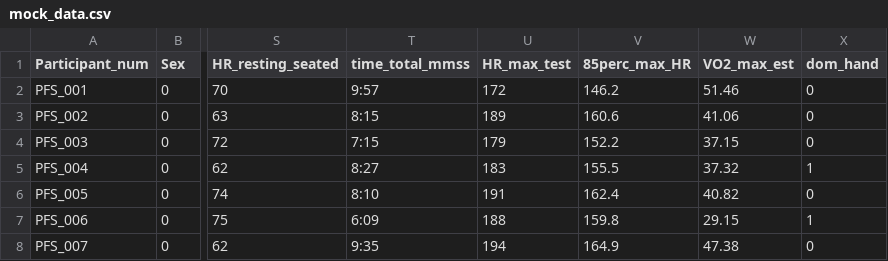
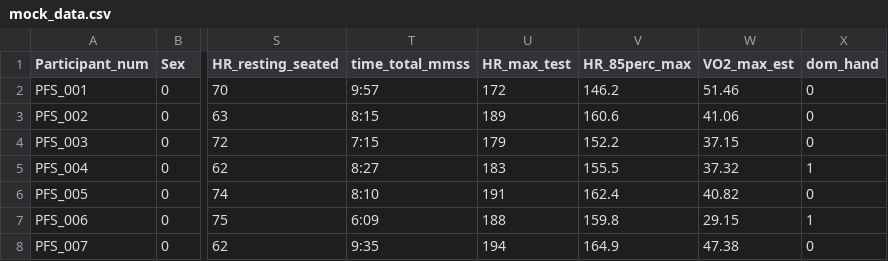
Before and after one commit to dbanderson1/police_fitness_batch, a CSV file: mock_data.csv, drawn as a sheet; only a part is shown, gaps mark what is left out; the diff names each change by its address in the sheet, - before the commit and + after, or states it on an @@ line.

```diff
--- a/mock_data.csv
+++ b/mock_data.csv
-V1: 85perc_max_HR
+V1: HR_85perc_max
```
Also changed, not shown: 1 other file.
